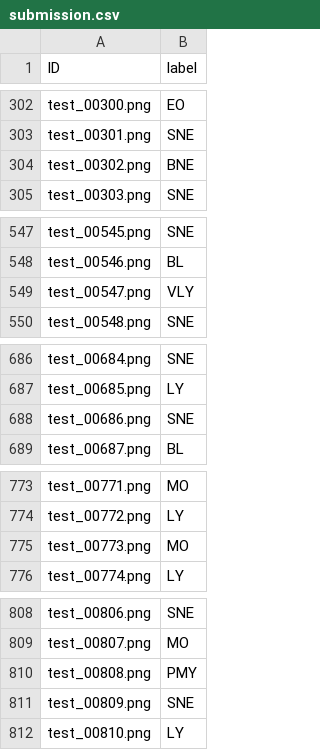
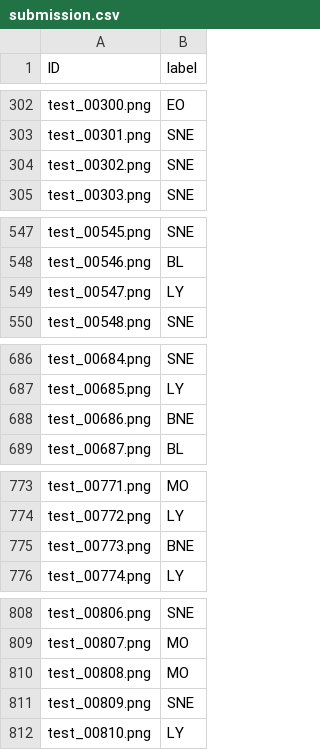
Before and after one commit to nadiedjoa-24/White-Blood-Cell-Classification-Kaggle, a CSV file: results/submission.csv, drawn as a sheet; only a part is shown, gaps mark what is left out; the diff covers the shown part only.

```diff
--- a/results/submission.csv
+++ b/results/submission.csv
@@ -303,3 +303,3 @@ test_00300.png,EO
 test_00301.png,SNE
-test_00302.png,BNE
+test_00302.png,SNE
 test_00303.png,SNE
@@ -548,3 +548,3 @@ test_00545.png,SNE
 test_00546.png,BL
-test_00547.png,VLY
+test_00547.png,LY
 test_00548.png,SNE
@@ -687,3 +687,3 @@ test_00684.png,SNE
 test_00685.png,LY
-test_00686.png,SNE
+test_00686.png,BNE
 test_00687.png,BL
@@ -774,3 +774,3 @@ test_00771.png,MO
 test_00772.png,LY
-test_00773.png,MO
+test_00773.png,BNE
 test_00774.png,LY
@@ -809,3 +809,3 @@ test_00806.png,SNE
 test_00807.png,MO
-test_00808.png,PMY
+test_00808.png,MO
 test_00809.png,SNE
```
Also changed, not shown: 133 edited cells elsewhere in this file, 22 other files.
